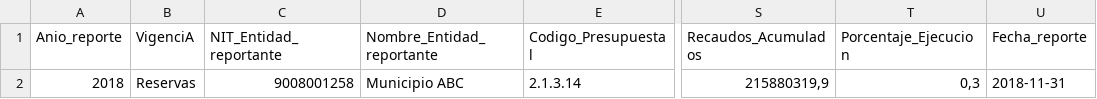
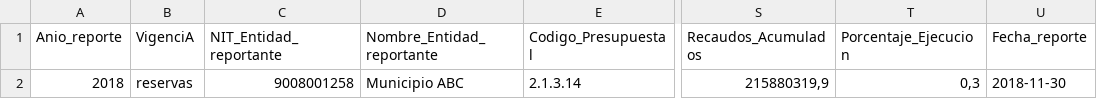
Before and after one commit to hackchan/curso-api-rest, a CSV file: public/uploads/entidad.csv, drawn as a sheet; only a part is shown, gaps mark what is left out; the diff names each change by its address in the sheet, - before the commit and + after, or states it on an @@ line.

Commit message:
se adiciona validador de campos segun el diccionario de datos

```diff
--- a/public/uploads/entidad.csv
+++ b/public/uploads/entidad.csv
-B2 (VigenciA): Reservas
+B2 (VigenciA): reservas
-U2 (Fecha_reporte): 2018-11-31
+U2 (Fecha_reporte): 2018-11-30
```
Also changed, not shown: 5 other files.
